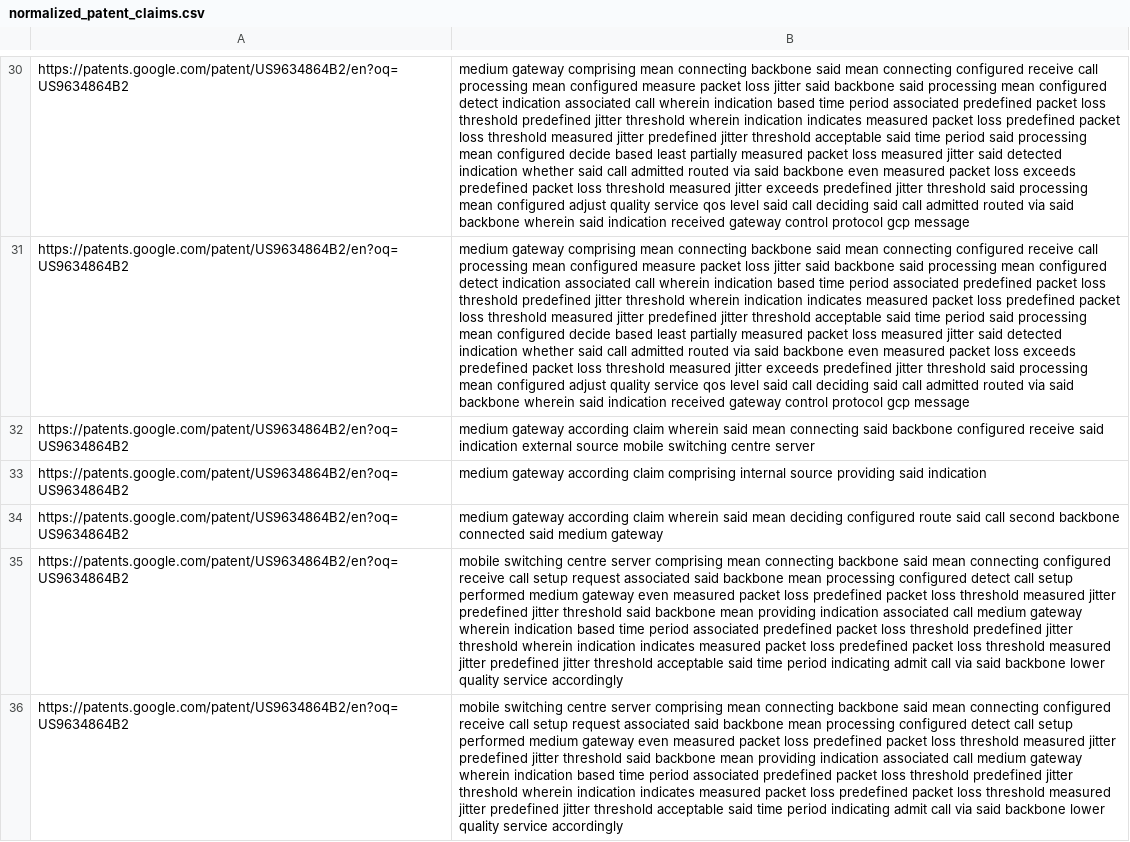
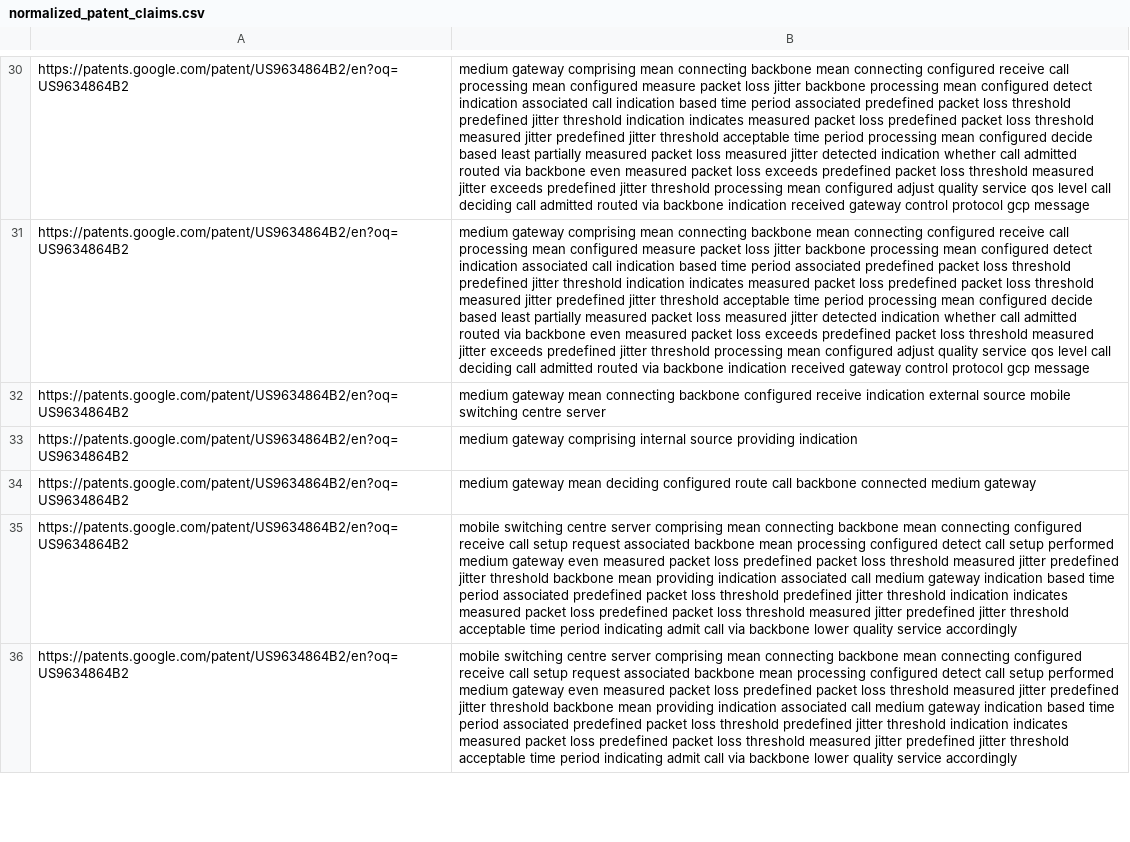
Before and after one commit to TamirG765/NLP-Clustering-Project, a CSV file: normalized_patent_claims.csv, drawn as a sheet; only a part is shown, gaps mark what is left out; the diff covers the shown part only; the diff names each change by its address in the sheet, - before the commit and + after, or states it on an @@ line.

```diff
--- a/normalized_patent_claims.csv
+++ b/normalized_patent_claims.csv
-B30:B31: …connecting backbone said mean connecting configured receive call processing mean configured measure packet loss jitter said backbone said processing mean configured detect indication associated call wherein indication based time period associated predefined packet loss threshold predefined jitter threshold wherein indication indicates measured packet loss predefined packet loss threshold measured jitter predefined jitter threshold acceptable said time period said processing mean configured decide based least partially measured packet loss measured jitter said detected indication whether said call admitted routed via said backbone even measured packet loss exceeds predefined packet loss threshold measured jitter exceeds predefined jitter threshold said processing mean configured adjust quality service qos level said call deciding said call admitted routed via said backbone wherein said indication received…
+B30:B31: …connecting backbone mean connecting configured receive call processing mean configured measure packet loss jitter backbone processing mean configured detect indication associated call indication based time period associated predefined packet loss threshold predefined jitter threshold indication indicates measured packet loss predefined packet loss threshold measured jitter predefined jitter threshold acceptable time period processing mean configured decide based least partially measured packet loss measured jitter detected indication whether call admitted routed via backbone even measured packet loss exceeds predefined packet loss threshold measured jitter exceeds predefined jitter threshold processing mean configured adjust quality service qos level call deciding call admitted routed via backbone indication received…
-B32: medium gateway according claim wherein said mean connecting said backbone configured receive said indication external…
+B32: medium gateway mean connecting backbone configured receive indication external…
-B33: medium gateway according claim comprising internal source providing said indication
+B33: medium gateway comprising internal source providing indication
-B34: medium gateway according claim wherein said mean deciding configured route said call second backbone connected said medium gateway
+B34: medium gateway mean deciding configured route call backbone connected medium gateway
-B35:B36: …connecting backbone said mean connecting configured receive call setup request associated said backbone mean processing configured detect call setup performed medium gateway even measured packet loss predefined packet loss threshold measured jitter predefined jitter threshold said backbone mean providing indication associated call medium gateway wherein indication based time period associated predefined packet loss threshold predefined jitter threshold wherein indication indicates measured packet loss predefined packet loss threshold measured jitter predefined jitter threshold acceptable said time period indicating admit call via said backbone lower…
+B35:B36: …connecting backbone mean connecting configured receive call setup request associated backbone mean processing configured detect call setup performed medium gateway even measured packet loss predefined packet loss threshold measured jitter predefined jitter threshold backbone mean providing indication associated call medium gateway indication based time period associated predefined packet loss threshold predefined jitter threshold indication indicates measured packet loss predefined packet loss threshold measured jitter predefined jitter threshold acceptable time period indicating admit call via backbone lower…
```
Also changed, not shown: 52 edited cells elsewhere in this file, GPT_clustred_patent_claims.csv, 1 other file.
